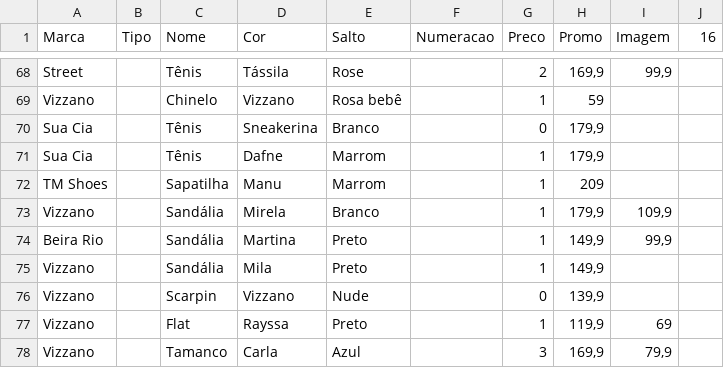
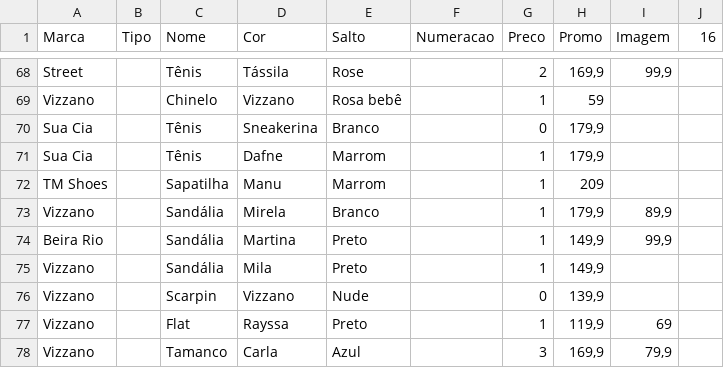
Before and after one commit to tmshoesTati/tmshoes, a CSV file: products.csv, drawn as a sheet; only a part is shown, gaps mark what is left out.

```diff
--- a/products.csv
+++ b/products.csv
@@ -72,3 +72,3 @@ Sua Cia,,Tênis,Dafne,Marrom,,1,"179,9",,
 TM Shoes,,Sapatilha,Manu,Marrom,,1,209,,
-Vizzano,,Sandália,Mirela,Branco,,1,"179,9","109,9",
+Vizzano,,Sandália,Mirela,Branco,,1,"179,9","89,9",
 Beira Rio,,Sandália,Martina,Preto,,1,"149,9","99,9",
```
